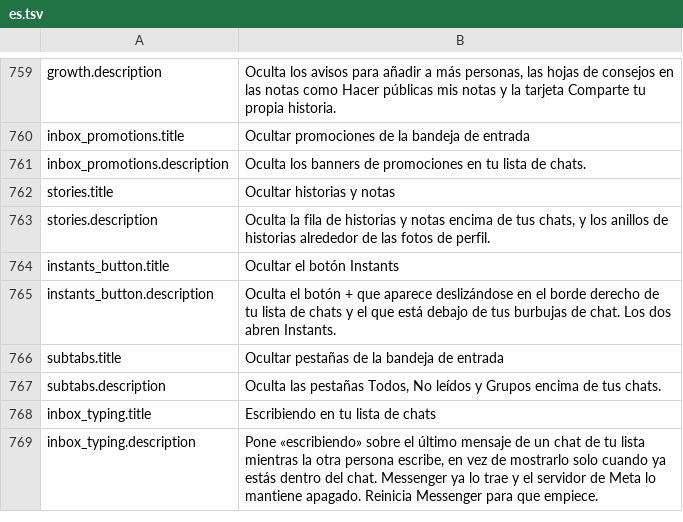
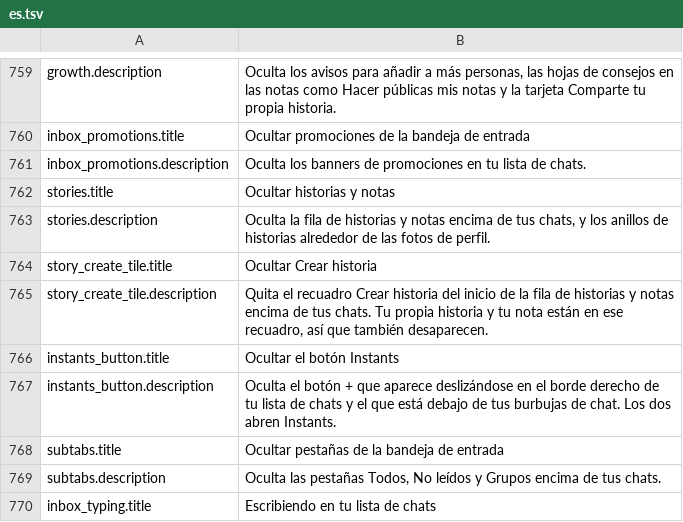
Before and after one commit to SysAdminDoc/HushMessenger, a TSV file: extensions/messenger/src/main/l10n/es.tsv, drawn as a sheet; only a part is shown, gaps mark what is left out; the shorter side is filled out with more unchanged rows.

```diff
--- a/extensions/messenger/src/main/l10n/es.tsv
+++ b/extensions/messenger/src/main/l10n/es.tsv
@@ -763,2 +763,4 @@ stories.title	Ocultar historias y notas
 stories.description	Oculta la fila de historias y notas encima de tus chats, y los anillos de historias alrededor de las fotos de perfil.
+story_create_tile.title	Ocultar Crear historia
+story_create_tile.description	Quita el recuadro Crear historia del inicio de la fila de historias y notas encima de tus chats. Tu propia historia y tu nota están en ese recuadro, así que también desaparecen.
 instants_button.title	Ocultar el botón Instants
```
Also changed, not shown: extensions/messenger/src/main/l10n/th.tsv, extensions/messenger/src/main/l10n/tr.tsv, 38 other files.
